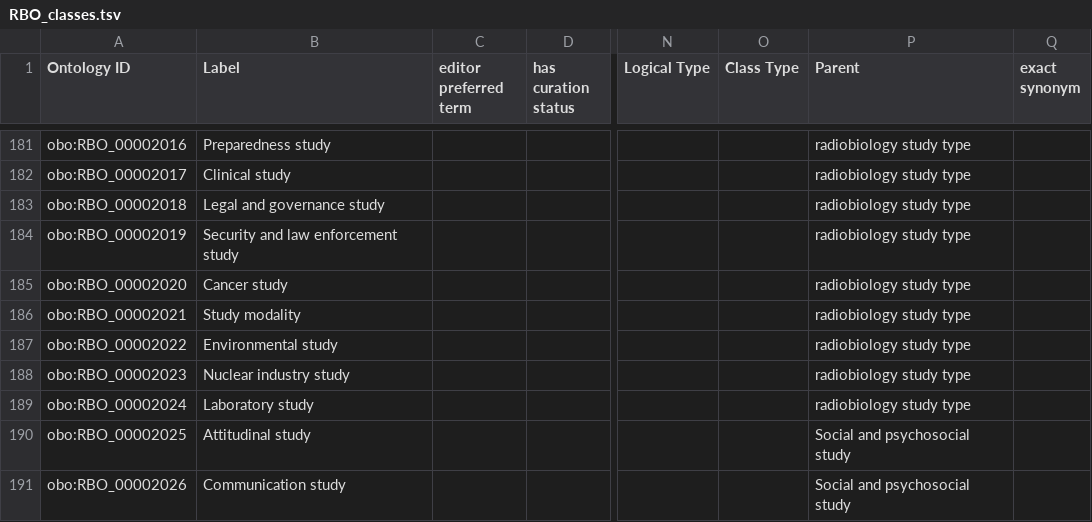
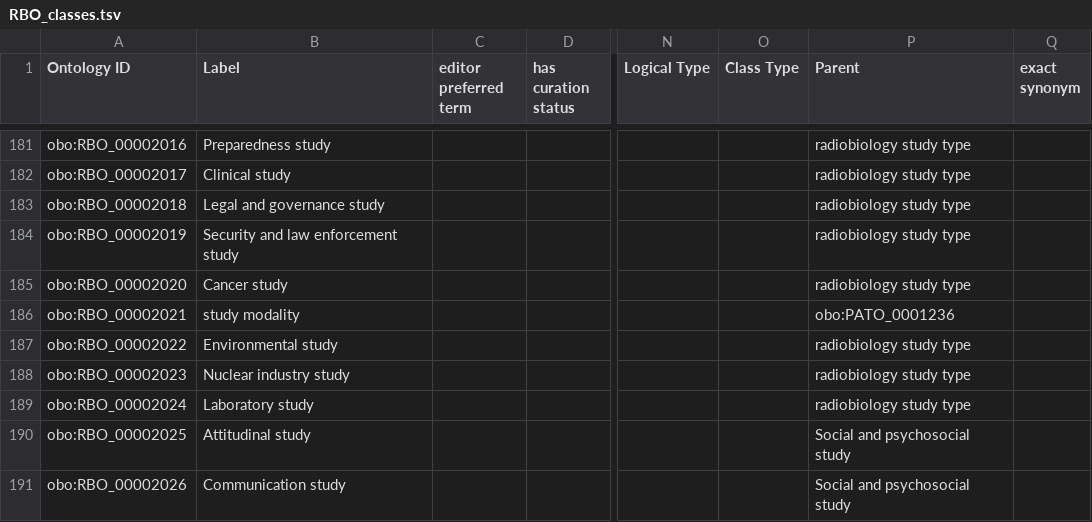
Before and after one commit to Radiobiology-Informatics-Consortium/RBO, a TSV file: src/templates/RBO_classes.tsv, drawn as a sheet; only a part is shown, gaps mark what is left out; the diff names each change by its address in the sheet, - before the commit and + after, or states it on an @@ line.

Commit message:
change parent of modality [#189]

```diff
--- a/src/templates/RBO_classes.tsv
+++ b/src/templates/RBO_classes.tsv
-B186 (Label): Study modality
+B186 (Label): study modality
-P186 (Parent): radiobiology study type
+P186 (Parent): obo:PATO_0001236
```
